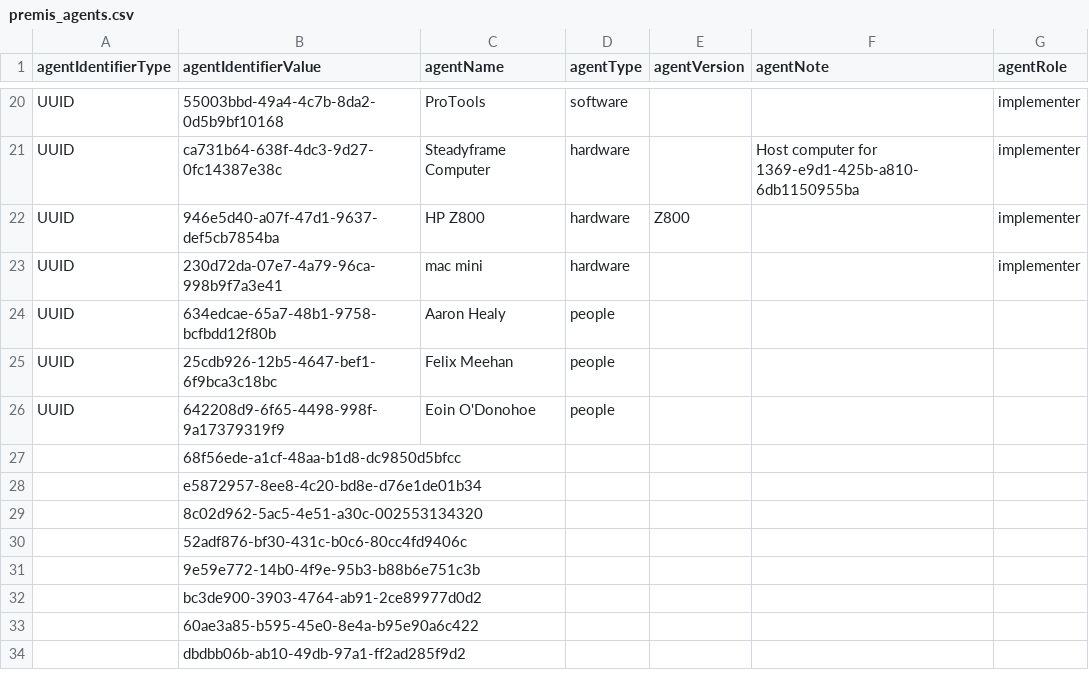
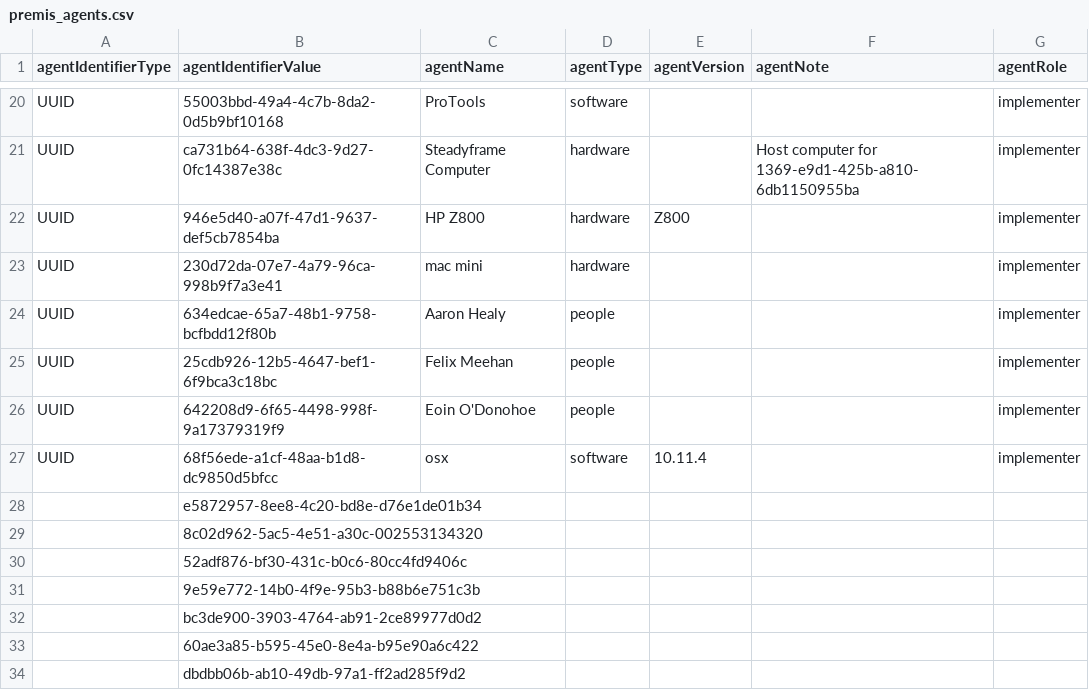
Before and after one commit to kieranjol/IFIscripts, a CSV file: premis_agents.csv, drawn as a sheet; only a part is shown, gaps mark what is left out.

Commit message:
premis_agents - adds more metadata

```diff
--- a/premis_agents.csv
+++ b/premis_agents.csv
@@ -23,6 +23,6 @@ UUID,946e5d40-a07f-47d1-9637-def5cb7854ba,HP Z800,hardware,Z800,,implementer
 UUID,230d72da-07e7-4a79-96ca-998b9f7a3e41,mac mini,hardware,,,implementer
-UUID,634edcae-65a7-48b1-9758-bcfbdd12f80b,Aaron Healy,people,,,
-UUID,25cdb926-12b5-4647-bef1-6f9bca3c18bc,Felix Meehan,people,,,
-UUID,642208d9-6f65-4498-998f-9a17379319f9,Eoin O'Donohoe,people,,,
-,68f56ede-a1cf-48aa-b1d8-dc9850d5bfcc,,,,,
+UUID,634edcae-65a7-48b1-9758-bcfbdd12f80b,Aaron Healy,people,,,implementer
+UUID,25cdb926-12b5-4647-bef1-6f9bca3c18bc,Felix Meehan,people,,,implementer
+UUID,642208d9-6f65-4498-998f-9a17379319f9,Eoin O'Donohoe,people,,,implementer
+UUID,68f56ede-a1cf-48aa-b1d8-dc9850d5bfcc,osx,software,10.11.4,,implementer
 ,e5872957-8ee8-4c20-bd8e-d76e1de01b34,,,,,
```
